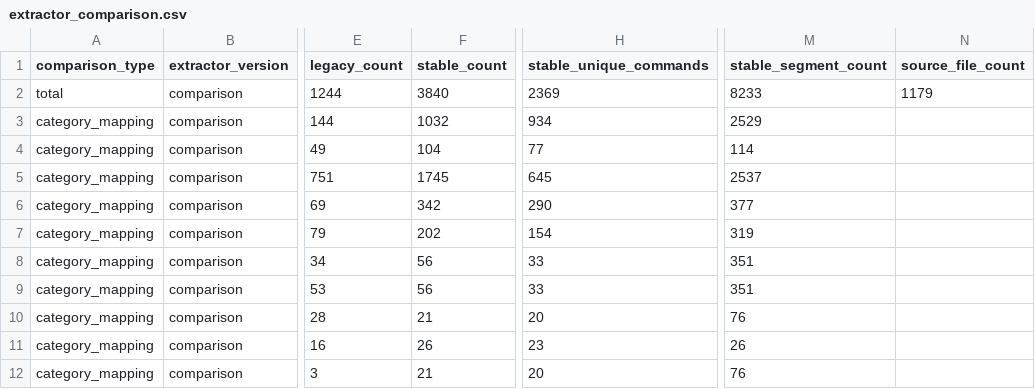
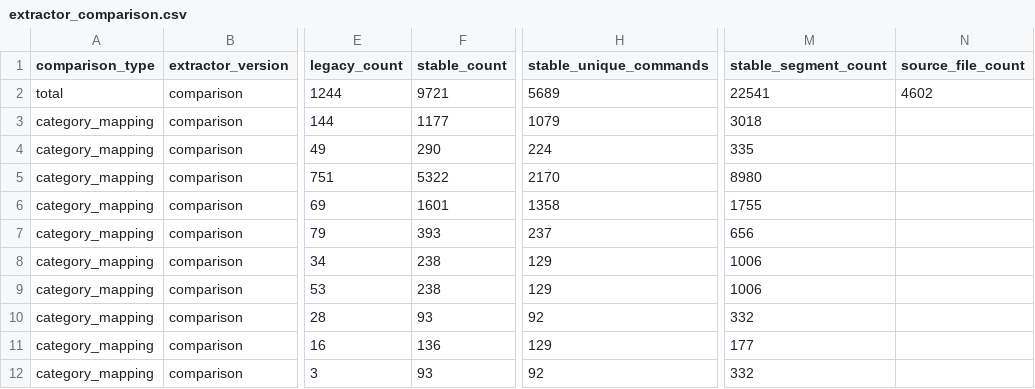
Before and after one commit to pranay5255/forestOfAudits, a CSV file: project/evmbench/research-artifacts/bash-call-analysis/joined/extractor_comparison.csv, drawn as a sheet; only a part is shown, gaps mark what is left out; the diff covers the shown part only; the diff names each change by its address in the sheet, - before the commit and + after, or states it on an @@ line.

Commit message:
Update extractor comparison data

```diff
--- a/project/evmbench/research-artifacts/bash-call-analysis/joined/extractor_comparison.csv
+++ b/project/evmbench/research-artifacts/bash-call-analysis/joined/extractor_comparison.csv
-F2 (stable_count): 3840
+F2 (stable_count): 9721
-H2 (stable_unique_commands): 2369
+H2 (stable_unique_commands): 5689
-M2 (stable_segment_count): 8233
+M2 (stable_segment_count): 22541
-N2 (source_file_count): 1179
+N2 (source_file_count): 4602
-F3 (stable_count): 1032
+F3 (stable_count): 1177
-H3 (stable_unique_commands): 934
+H3 (stable_unique_commands): 1079
-M3 (stable_segment_count): 2529
+M3 (stable_segment_count): 3018
-F4 (stable_count): 104
+F4 (stable_count): 290
-H4 (stable_unique_commands): 77
+H4 (stable_unique_commands): 224
-M4 (stable_segment_count): 114
+M4 (stable_segment_count): 335
-F5 (stable_count): 1745
+F5 (stable_count): 5322
-H5 (stable_unique_commands): 645
+H5 (stable_unique_commands): 2170
-M5 (stable_segment_count): 2537
+M5 (stable_segment_count): 8980
-F6 (stable_count): 342
+F6 (stable_count): 1601
-H6 (stable_unique_commands): 290
+H6 (stable_unique_commands): 1358
-M6 (stable_segment_count): 377
+M6 (stable_segment_count): 1755
-F7 (stable_count): 202
+F7 (stable_count): 393
-H7 (stable_unique_commands): 154
+H7 (stable_unique_commands): 237
-M7 (stable_segment_count): 319
+M7 (stable_segment_count): 656
-F8:F9 (stable_count): 56
+F8:F9 (stable_count): 238
-H8:H9 (stable_unique_commands): 33
+H8:H9 (stable_unique_commands): 129
-M8:M9 (stable_segment_count): 351
+M8:M9 (stable_segment_count): 1006
-F10 (stable_count): 21
+F10 (stable_count): 93
-H10 (stable_unique_commands): 20
+H10 (stable_unique_commands): 92
-M10 (stable_segment_count): 76
+M10 (stable_segment_count): 332
-F11 (stable_count): 26
+F11 (stable_count): 136
-H11 (stable_unique_commands): 23
+H11 (stable_unique_commands): 129
-M11 (stable_segment_count): 26
+M11 (stable_segment_count): 177
-F12 (stable_count): 21
+F12 (stable_count): 93
-H12 (stable_unique_commands): 20
+H12 (stable_unique_commands): 92
-M12 (stable_segment_count): 76
+M12 (stable_segment_count): 332
```
Also changed, not shown: 3 added rows, 2 removed rows and 7 edited cells elsewhere in this file.
